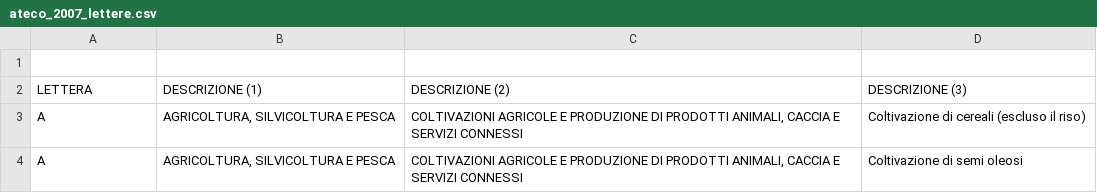
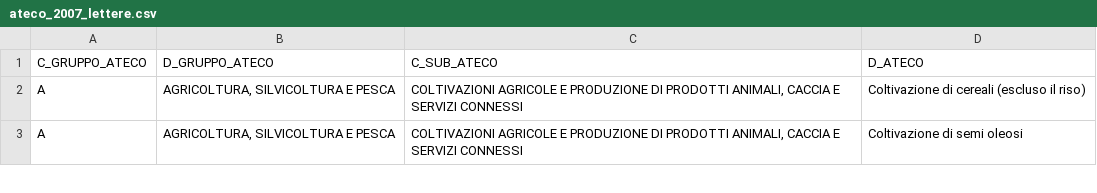
Before and after one commit to WarioDoor/ISTAT, a CSV file: ateco_2007_lettere.csv, drawn as a sheet; only a part is shown; removed rows and columns are numbered as before the commit, all else as after; the diff names each change by its address in the sheet, - before the commit and + after, or states it on an @@ line.

Commit message:
columns name and removed first row

```diff
--- a/ateco_2007_lettere.csv
+++ b/ateco_2007_lettere.csv
-row 1: (empty)
+row 1: C_GRUPPO_ATECO | D_GRUPPO_ATECO | C_SUB_ATECO | D_ATECO
-row 2: LETTERA | DESCRIZIONE (1) | DESCRIZIONE (2) | DESCRIZIONE (3)
```
